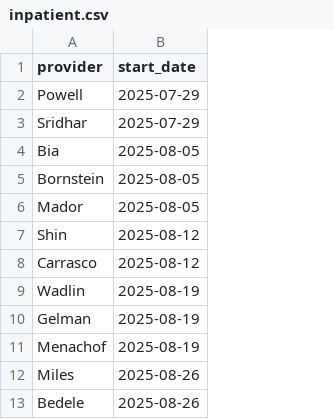
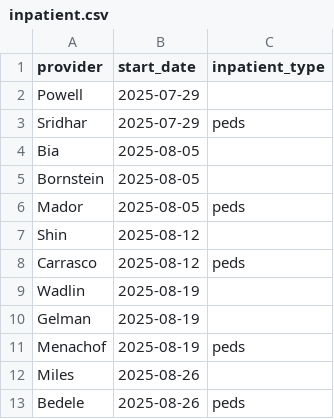
Before and after one commit to xavier-orcutt/chinle-primarycare-scheduler, a CSV file: data/inpatient.csv, drawn as a sheet; the diff names each change by its address in the sheet, - before the commit and + after, or states it on an @@ line.

Commit message:
updated leave; added inpatient_type

```diff
--- a/data/inpatient.csv
+++ b/data/inpatient.csv
+column C (inpatient_type), rows 3-13: peds |  |  | peds |  | peds |  |  | peds |  | peds
```
Also changed, not shown: data/leave_requests.csv.
